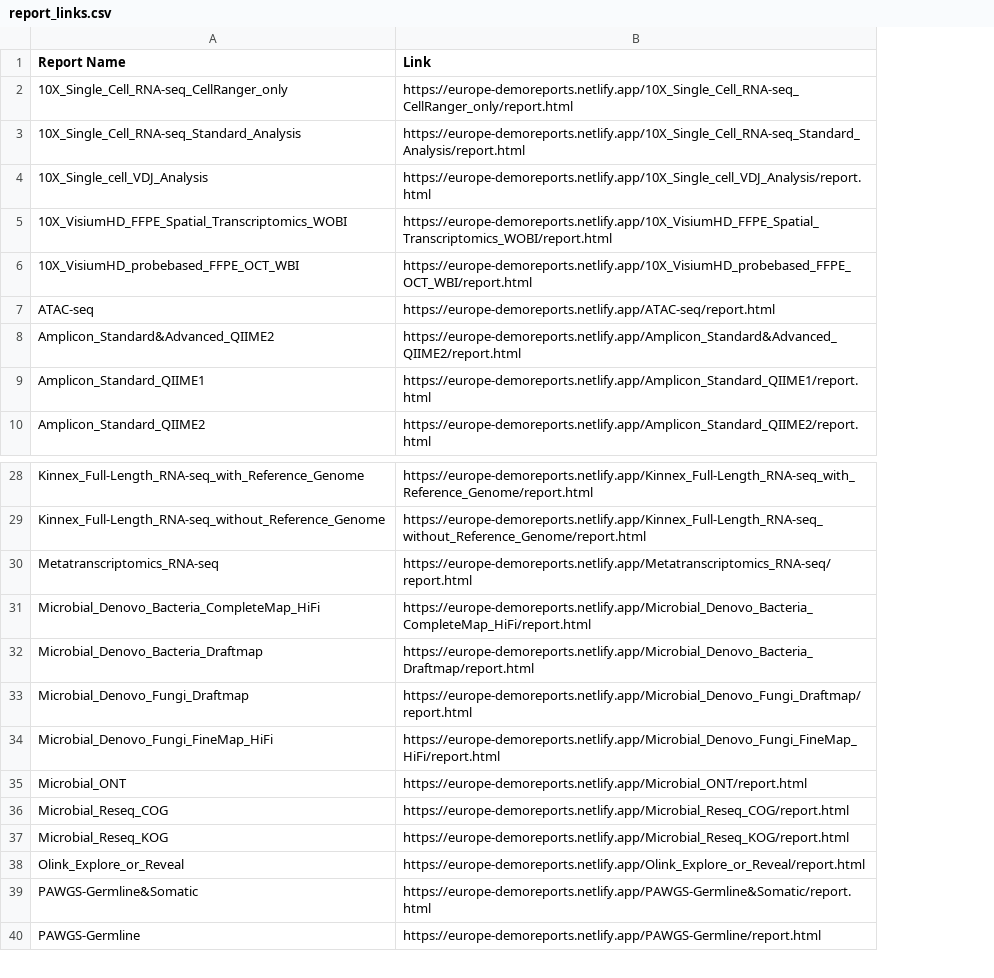
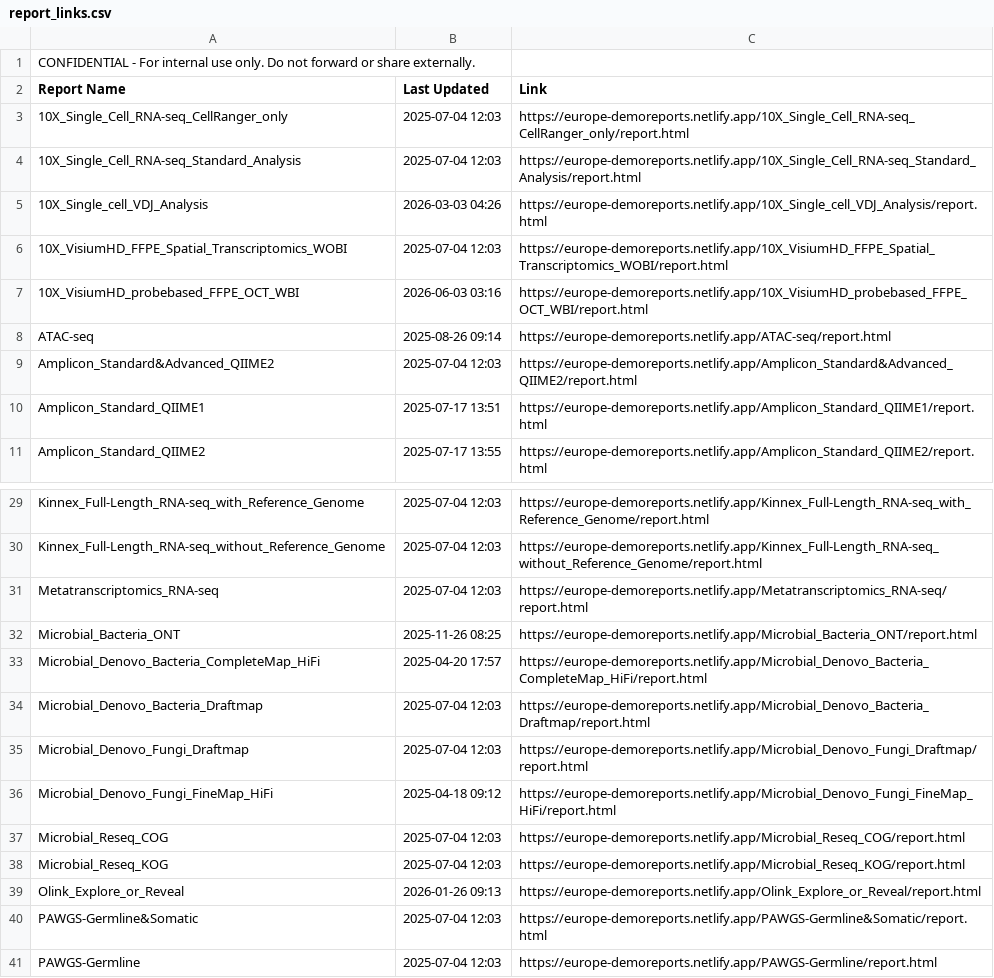
Before and after one commit to cjn233/demo-reports, a CSV file: report_links.csv, drawn as a sheet; only a part is shown, gaps mark what is left out; removed rows and columns are numbered as before the commit, all else as after; the diff names each change by its address in the sheet, - before the commit and + after, or states it on an @@ line.

Commit message:
update: added last modified dates to report list and CSV

```diff
--- a/report_links.csv
+++ b/report_links.csv
+column B (Last Updated), rows 3-11: 2025-07-04 12:03 | 2025-07-04 12:03 | 2026-03-03 04:26 | 2025-07-04 12:03 | 2026-06-03 03:16 | 2025-08-26 09:14 | 2025-07-04 12:03 | 2025-07-17 13:51 | 2025-07-17 13:55; rows 29-31: all 2025-07-04 12:03; rows 33-41: 2025-04-20 17:57 | 2025-07-04 12:03 | 2025-07-04 12:03 | 2025-04-18 09:12 | 2025-07-04 12:03 | 2025-07-04 12:03 | 2026-01-26 09:13 | 2025-07-04 12:03 | 2025-07-04 12:03
+row 1: CONFIDENTIAL - For internal use only. Do not forward or share externally.
+row 32: Microbial_Bacteria_ONT | 2025-11-26 08:25 | https://europe-demoreports.netlify.app/Microbial_Bacteria_ONT/report.html
-row 35: Microbial_ONT | https://europe-demoreports.netlify.app/Microbial_ONT/report.html
```
Also changed, not shown: 1 other file.
